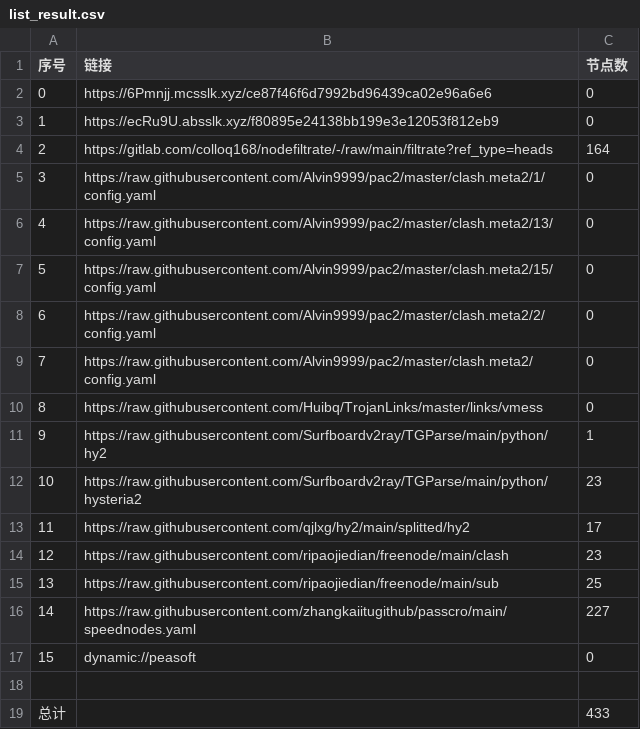
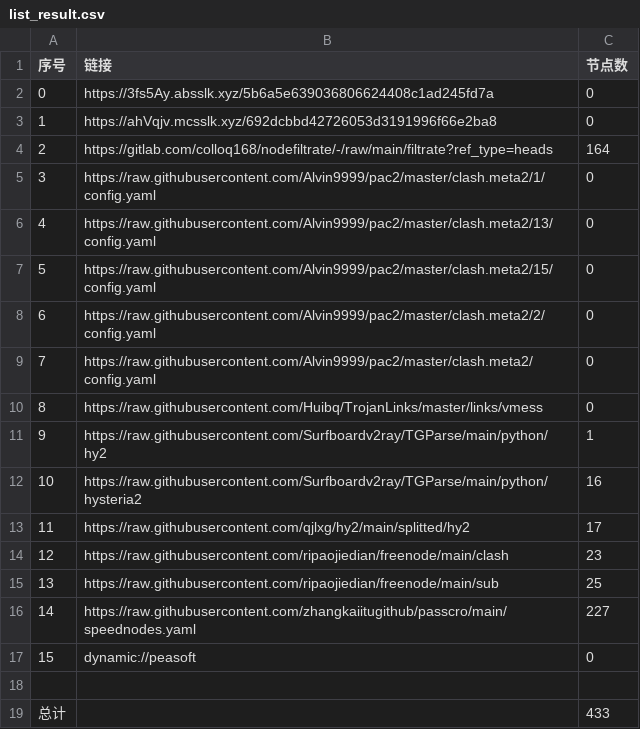
Before and after one commit to wokaotianshi123/NoMoreWalls, a CSV file: list_result.csv, drawn as a sheet.

```diff
--- a/list_result.csv
+++ b/list_result.csv
@@ -1,4 +1,4 @@
 序号,链接,节点数
-0,https://6Pmnjj.mcsslk.xyz/ce87f46f6d7992bd96439ca02e96a6e6,0
-1,https://ecRu9U.absslk.xyz/f80895e24138bb199e3e12053f812eb9,0
+0,https://3fs5Ay.absslk.xyz/5b6a5e639036806624408c1ad245fd7a,0
+1,https://ahVqjv.mcsslk.xyz/692dcbbd42726053d3191996f66e2ba8,0
 2,https://gitlab.com/colloq168/nodefiltrate/-/raw/main/filtrate?ref_type=heads,164
@@ -11,3 +11,3 @@
 9,https://raw.githubusercontent.com/Surfboardv2ray/TGParse/main/python/hy2,1
-10,https://raw.githubusercontent.com/Surfboardv2ray/TGParse/main/python/hysteria2,23
+10,https://raw.githubusercontent.com/Surfboardv2ray/TGParse/main/python/hysteria2,16
 11,https://raw.githubusercontent.com/qjlxg/hy2/main/splitted/hy2,17
```
Also changed, not shown: 7 other files.
